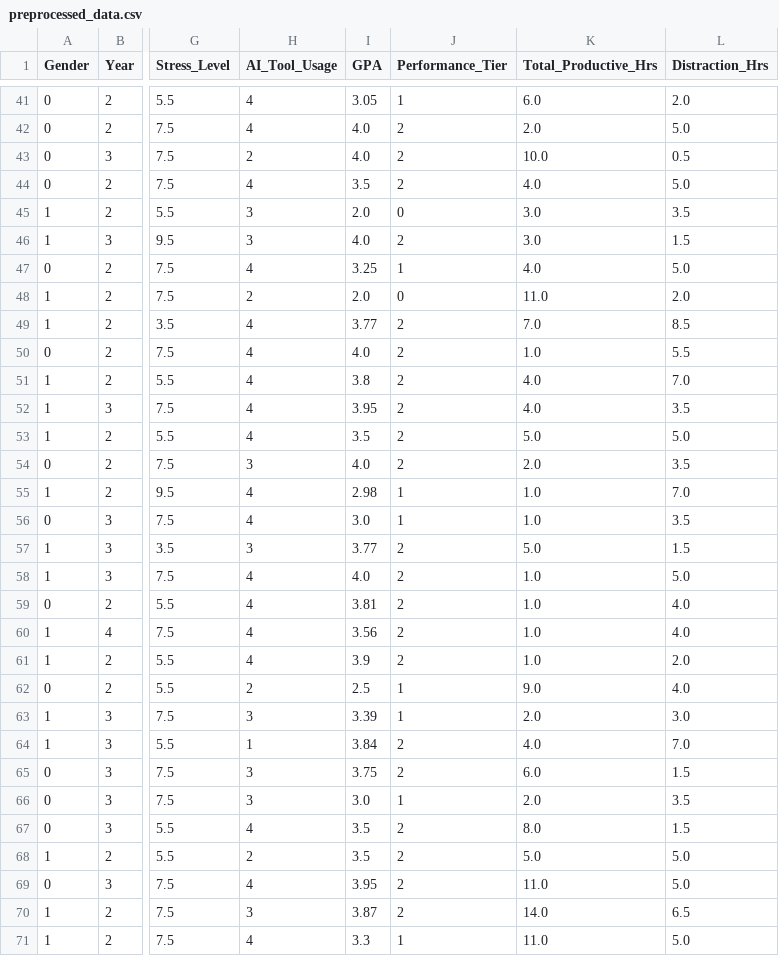
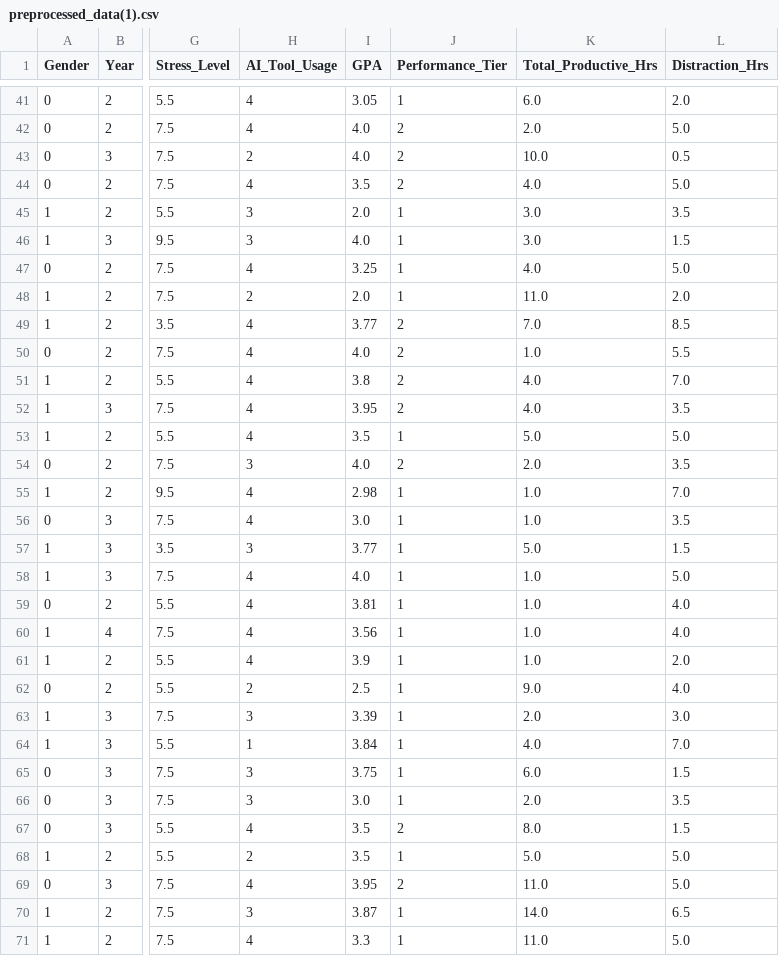
Before and after one commit to Superkai017/Academic-Predictor-machine-based-on-performance-, a CSV file: data/preprocessed/preprocessed_data(1).csv (was data/preprocessed/preprocessed_data.csv), drawn as a sheet; only a part is shown, gaps mark what is left out; the diff covers the shown part only; the diff names each change by its address in the sheet, - before the commit and + after, or states it on an @@ line.

```diff
--- a/data/preprocessed/preprocessed_data.csv
+++ b/data/preprocessed/preprocessed_data(1).csv
-J45 (Performance_Tier): 0
+J45 (Performance_Tier): 1
-J46 (Performance_Tier): 2
+J46 (Performance_Tier): 1
-J48 (Performance_Tier): 0
+J48 (Performance_Tier): 1
-J53 (Performance_Tier): 2
+J53 (Performance_Tier): 1
-J57:J61 (Performance_Tier): 2
+J57:J61 (Performance_Tier): 1
-J64:J65 (Performance_Tier): 2
+J64:J65 (Performance_Tier): 1
-J68 (Performance_Tier): 2
+J68 (Performance_Tier): 1
-J70 (Performance_Tier): 2
+J70 (Performance_Tier): 1
```
Also changed, not shown: 19 edited cells elsewhere in this file, data/clean/CambodianStudyHabitandPerformanceCleaned(1).csv, 1 other file.
